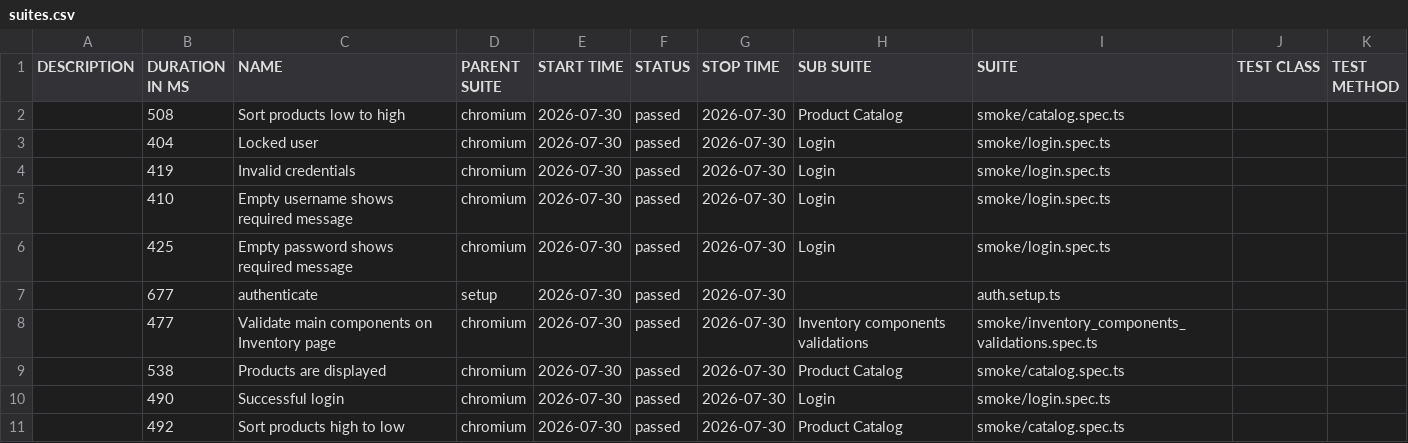
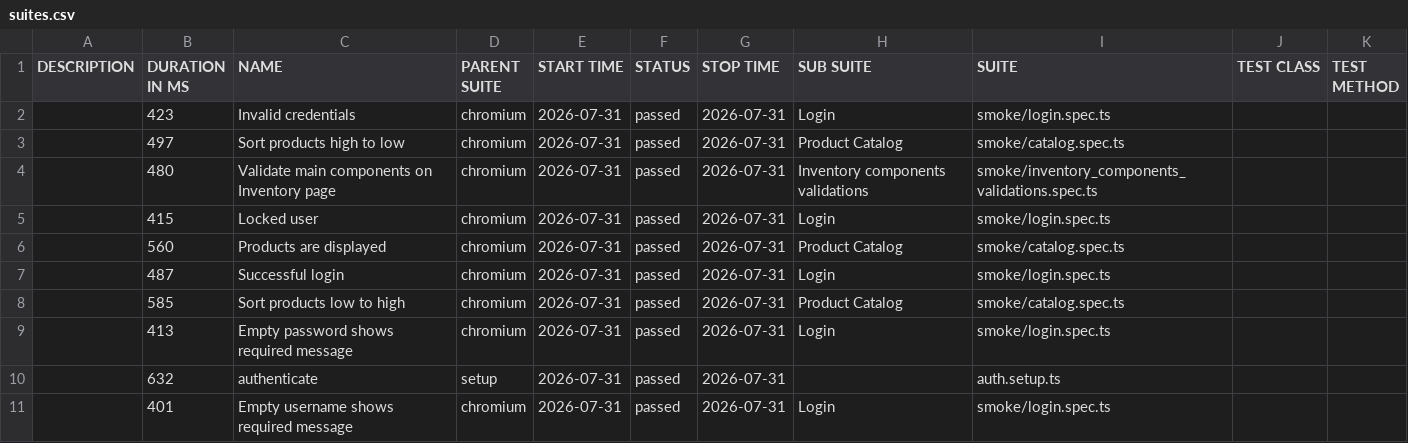
Before and after one commit to dtoseva/test-automation-framework, a CSV file: data/suites.csv, drawn as a sheet.

```diff
--- a/data/suites.csv
+++ b/data/suites.csv
@@ -1,11 +1,11 @@
 "DESCRIPTION","DURATION IN MS","NAME","PARENT SUITE","START TIME","STATUS","STOP TIME","SUB SUITE","SUITE","TEST CLASS","TEST METHOD"
-"","508","Sort products low to high","chromium","2026-07-30","passed","2026-07-30","Product Catalog","smoke/catalog.spec.ts","",""
-"","404","Locked user","chromium","2026-07-30","passed","2026-07-30","Login","smoke/login.spec.ts","",""
-"","419","Invalid credentials","chromium","2026-07-30","passed","2026-07-30","Login","smoke/login.spec.ts","",""
-"","410","Empty username shows required message","chromium","2026-07-30","passed","2026-07-30","Login","smoke/login.spec.ts","",""
-"","425","Empty password shows required message","chromium","2026-07-30","passed","2026-07-30","Login","smoke/login.spec.ts","",""
-"","677","authenticate","setup","2026-07-30","passed","2026-07-30","","auth.setup.ts","",""
-"","477","Validate main components on Inventory page","chromium","2026-07-30","passed","2026-07-30","Inventory components validations","smoke/inventory_components_validations.spec.ts","",""
-"","538","Products are displayed","chromium","2026-07-30","passed","2026-07-30","Product Catalog","smoke/catalog.spec.ts","",""
-"","490","Successful login","chromium","2026-07-30","passed","2026-07-30","Login","smoke/login.spec.ts","",""
-"","492","Sort products high to low","chromium","2026-07-30","passed","2026-07-30","Product Catalog","smoke/catalog.spec.ts","",""
+"","423","Invalid credentials","chromium","2026-07-31","passed","2026-07-31","Login","smoke/login.spec.ts","",""
+"","497","Sort products high to low","chromium","2026-07-31","passed","2026-07-31","Product Catalog","smoke/catalog.spec.ts","",""
+"","480","Validate main components on Inventory page","chromium","2026-07-31","passed","2026-07-31","Inventory components validations","smoke/inventory_components_validations.spec.ts","",""
+"","415","Locked user","chromium","2026-07-31","passed","2026-07-31","Login","smoke/login.spec.ts","",""
+"","560","Products are displayed","chromium","2026-07-31","passed","2026-07-31","Product Catalog","smoke/catalog.spec.ts","",""
+"","487","Successful login","chromium","2026-07-31","passed","2026-07-31","Login","smoke/login.spec.ts","",""
+"","585","Sort products low to high","chromium","2026-07-31","passed","2026-07-31","Product Catalog","smoke/catalog.spec.ts","",""
+"","413","Empty password shows required message","chromium","2026-07-31","passed","2026-07-31","Login","smoke/login.spec.ts","",""
+"","632","authenticate","setup","2026-07-31","passed","2026-07-31","","auth.setup.ts","",""
+"","401","Empty username shows required message","chromium","2026-07-31","passed","2026-07-31","Login","smoke/login.spec.ts","",""
```
Also changed, not shown: 40 other files.
